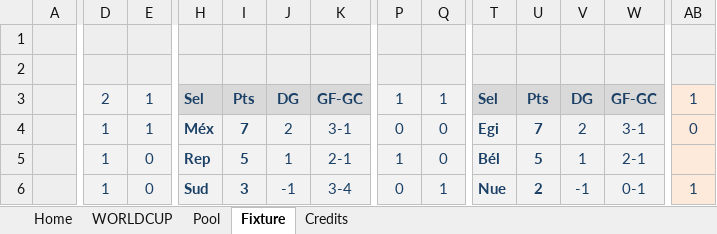
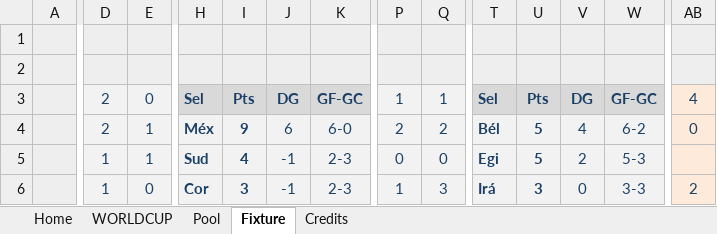
Before and after one commit to josemanuelsantos-svg/porra-mundial-2026, an Excel workbook: Mikel.xlsx, sheet Fixture, drawn as a sheet; only a part is shown, gaps mark what is left out; values as stored, in another font and other column widths than the file's, no borders; conditional formats not drawn; the diff covers the shown part only; the diff names each change by its address in the sheet, - before the commit and + after, or states it on an @@ line.

```diff
--- a/Mikel.xlsx (sheet Fixture)
+++ b/Mikel.xlsx (sheet Fixture)
-E3: 1
+E3: 0
-AB3: 1
+AB3: 4
-D4: 1
+D4: 2
-I4: 7
+I4: 9
-J4: 2
+J4: 6
-K4: 3-1
+K4: 6-0
-P4: 0
+P4: 2
-Q4: 0
+Q4: 2
-T4: Egi
+T4: Bél
-U4: 7
+U4: 5
-V4: 2
+V4: 4
-W4: 3-1
+W4: 6-2
-E5: 0
+E5: 1
-H5: Rep
+H5: Sud
-I5: 5
+I5: 4
-J5: 1
+J5: -1
-K5: 2-1
+K5: 2-3
-P5: 1
+P5: 0
-T5: Bél
+T5: Egi
-V5: 1
+V5: 2
-W5: 2-1
+W5: 5-3
-H6: Sud
+H6: Cor
-K6: 3-4
+K6: 2-3
-P6: 0
+P6: 1
-Q6: 1
+Q6: 3
-T6: Nue
+T6: Irá
-U6: 2
+U6: 3
-V6: -1
+V6: 0
-W6: 0-1
+W6: 3-3
-AB6: 1
+AB6: 2
```
Also changed, not shown: 274 edited cells elsewhere in this sheet, sheet WORLDCUP, sheet Pool, sheet Home, formulas that keep their value, hidden cells, Alber.xlsx, Andrés.xlsx, 10 other files.
